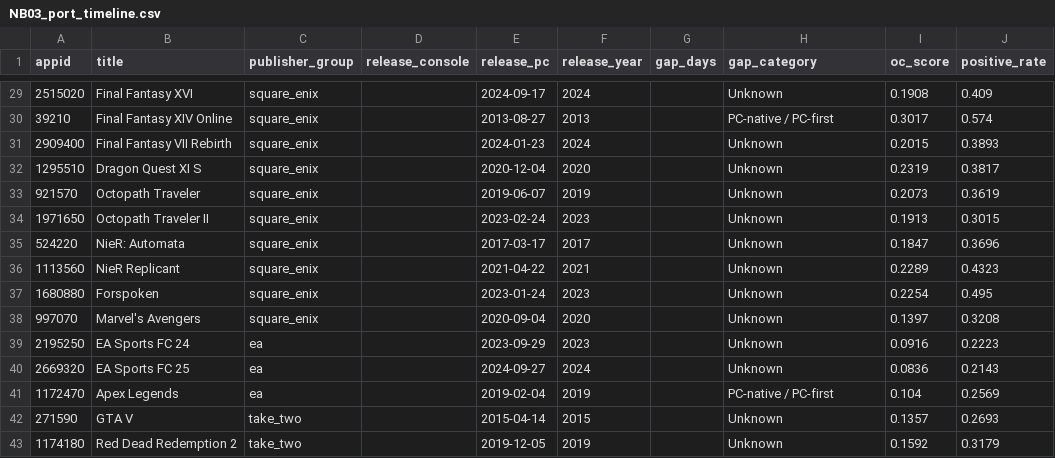
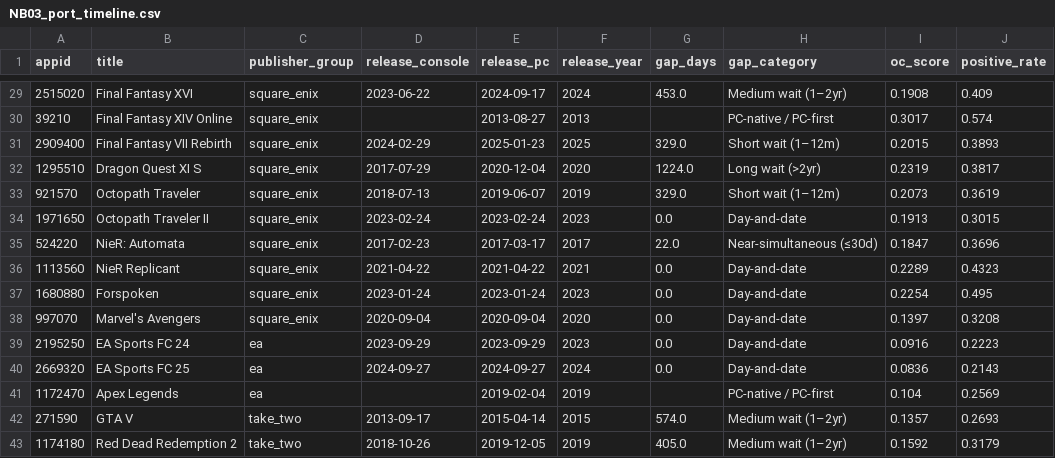
Before and after one commit to Stan-DS-Z/gaming-platform-shift, a CSV file: data/processed/NB03_port_timeline.csv, drawn as a sheet; only a part is shown, gaps mark what is left out; the diff covers the shown part only.

```diff
--- a/data/processed/NB03_port_timeline.csv
+++ b/data/processed/NB03_port_timeline.csv
@@ -29,15 +29,15 @@ appid,title,publisher_group,release_console,release_pc,release_year,gap_days,gap
-2515020,Final Fantasy XVI,square_enix,,2024-09-17,2024,,Unknown,0.1908,0.409
+2515020,Final Fantasy XVI,square_enix,2023-06-22,2024-09-17,2024,453.0,Medium wait (1–2yr),0.1908,0.409
 39210,Final Fantasy XIV Online,square_enix,,2013-08-27,2013,,PC-native / PC-first,0.3017,0.574
-2909400,Final Fantasy VII Rebirth,square_enix,,2024-01-23,2024,,Unknown,0.2015,0.3893
-1295510,Dragon Quest XI S,square_enix,,2020-12-04,2020,,Unknown,0.2319,0.3817
-921570,Octopath Traveler,square_enix,,2019-06-07,2019,,Unknown,0.2073,0.3619
-1971650,Octopath Traveler II,square_enix,,2023-02-24,2023,,Unknown,0.1913,0.3015
-524220,NieR: Automata,square_enix,,2017-03-17,2017,,Unknown,0.1847,0.3696
-1113560,NieR Replicant,square_enix,,2021-04-22,2021,,Unknown,0.2289,0.4323
-1680880,Forspoken,square_enix,,2023-01-24,2023,,Unknown,0.2254,0.495
-997070,Marvel's Avengers,square_enix,,2020-09-04,2020,,Unknown,0.1397,0.3208
-2195250,EA Sports FC 24,ea,,2023-09-29,2023,,Unknown,0.0916,0.2223
-2669320,EA Sports FC 25,ea,,2024-09-27,2024,,Unknown,0.0836,0.2143
+2909400,Final Fantasy VII Rebirth,square_enix,2024-02-29,2025-01-23,2025,329.0,Short wait (1–12m),0.2015,0.3893
+1295510,Dragon Quest XI S,square_enix,2017-07-29,2020-12-04,2020,1224.0,Long wait (>2yr),0.2319,0.3817
+921570,Octopath Traveler,square_enix,2018-07-13,2019-06-07,2019,329.0,Short wait (1–12m),0.2073,0.3619
+1971650,Octopath Traveler II,square_enix,2023-02-24,2023-02-24,2023,0.0,Day-and-date,0.1913,0.3015
+524220,NieR: Automata,square_enix,2017-02-23,2017-03-17,2017,22.0,Near-simultaneous (≤30d),0.1847,0.3696
+1113560,NieR Replicant,square_enix,2021-04-22,2021-04-22,2021,0.0,Day-and-date,0.2289,0.4323
+1680880,Forspoken,square_enix,2023-01-24,2023-01-24,2023,0.0,Day-and-date,0.2254,0.495
+997070,Marvel's Avengers,square_enix,2020-09-04,2020-09-04,2020,0.0,Day-and-date,0.1397,0.3208
+2195250,EA Sports FC 24,ea,2023-09-29,2023-09-29,2023,0.0,Day-and-date,0.0916,0.2223
+2669320,EA Sports FC 25,ea,2024-09-27,2024-09-27,2024,0.0,Day-and-date,0.0836,0.2143
 1172470,Apex Legends,ea,,2019-02-04,2019,,PC-native / PC-first,0.104,0.2569
-271590,GTA V,take_two,,2015-04-14,2015,,Unknown,0.1357,0.2693
-1174180,Red Dead Redemption 2,take_two,,2019-12-05,2019,,Unknown,0.1592,0.3179
+271590,GTA V,take_two,2013-09-17,2015-04-14,2015,574.0,Medium wait (1–2yr),0.1357,0.2693
+1174180,Red Dead Redemption 2,take_two,2018-10-26,2019-12-05,2019,405.0,Medium wait (1–2yr),0.1592,0.3179
```
Also changed, not shown: 93 edited cells elsewhere in this file, data/processed/NB05_franchise_fatigue_enriched.csv, 8 other files.
